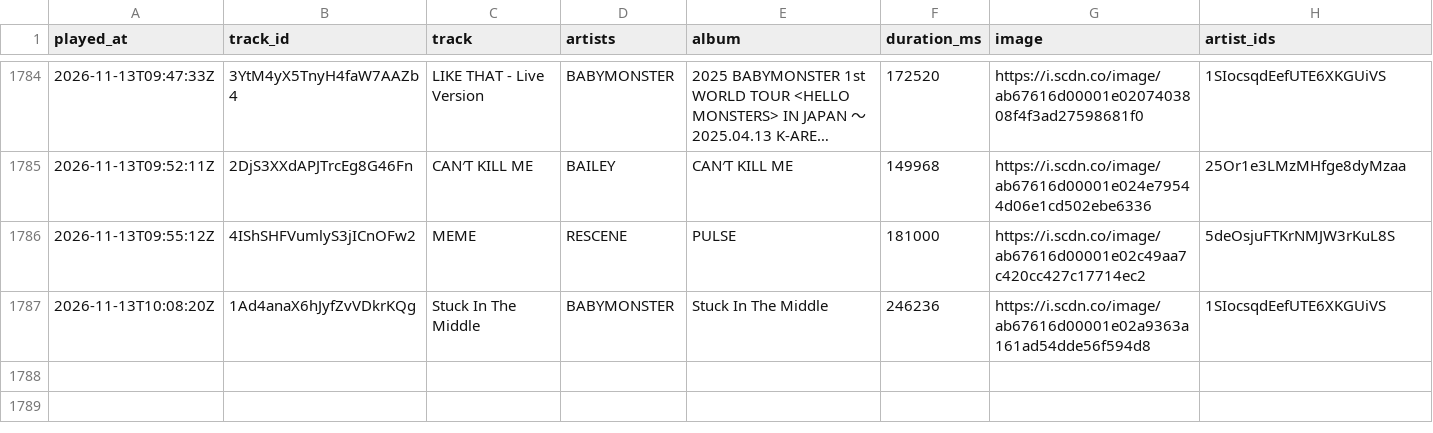
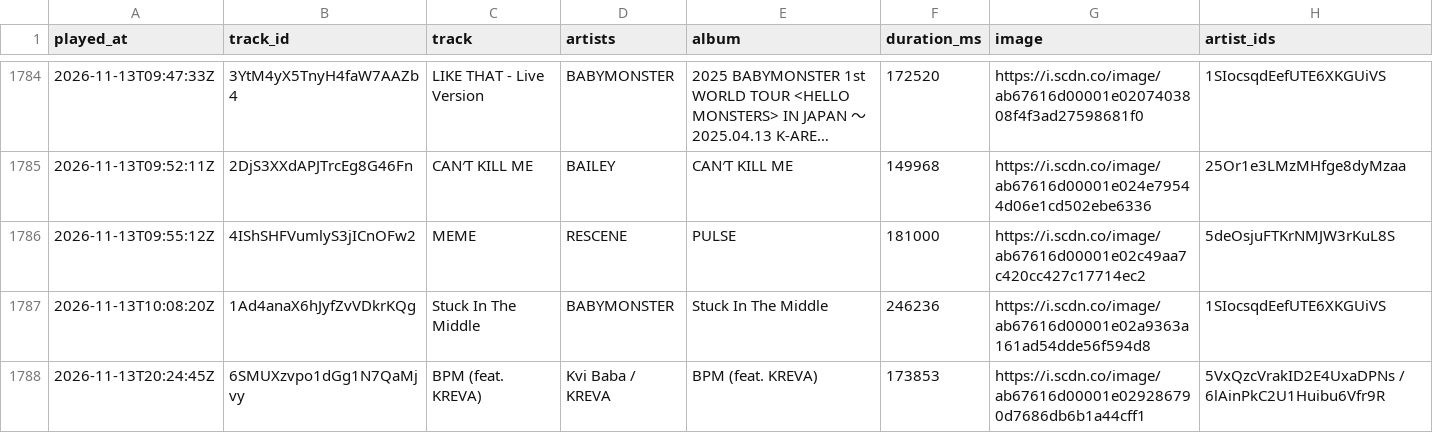
Before and after one commit to arashi-oym/spotify-log, a CSV file: data/plays-2026.csv, drawn as a sheet; only a part is shown, gaps mark what is left out; long unchanged cells end in …; the diff names each change by its address in the sheet, - before the commit and + after, or states it on an @@ line.

```diff
--- a/data/plays-2026.csv
+++ b/data/plays-2026.csv
+row 1788: 2026-11-13T20:24:45Z | 6SMUXzvpo1dGg1N7QaMjvy | BPM (feat. KREVA) | Kvi Baba / KREVA | BPM (feat. KREVA) | 173853 | https://i.scdn.co/image/ab67616d00001e029286790d7686db6b1a44cff1 | 5VxQzcVrakID2E4UxaDPNs / 6lAinPkC2U1Huibu6Vfr9R
```
Also changed, not shown: 2 other files.
